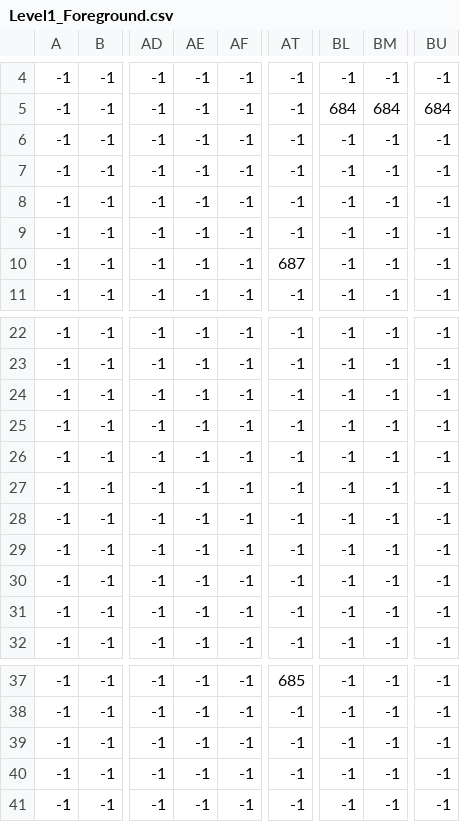
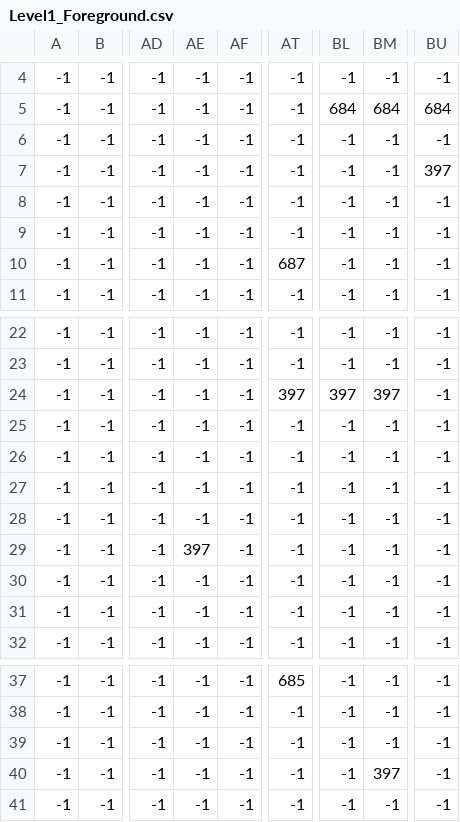
Before and after one commit to DarkPromise/Zoomed, a CSV file: FRAMEWURK/MapData/Friends/World1/Level1_Foreground.csv, drawn as a sheet; only a part is shown, gaps mark what is left out; the diff names each change by its address in the sheet, - before the commit and + after, or states it on an @@ line.

```diff
--- a/FRAMEWURK/MapData/Friends/World1/Level1_Foreground.csv
+++ b/FRAMEWURK/MapData/Friends/World1/Level1_Foreground.csv
-BU7: -1
+BU7: 397
-AT24: -1
+AT24: 397
-BL24: -1
+BL24: 397
-BM24: -1
+BM24: 397
-AE29: -1
+AE29: 397
-BM40: -1
+BM40: 397
```
Also changed, not shown: FRAMEWURK/MapData/Friends/World1/Level1_Background.csv, FRAMEWURK/MapData/Friends/World1/Level1_Scenery.csv, 11 other files.
